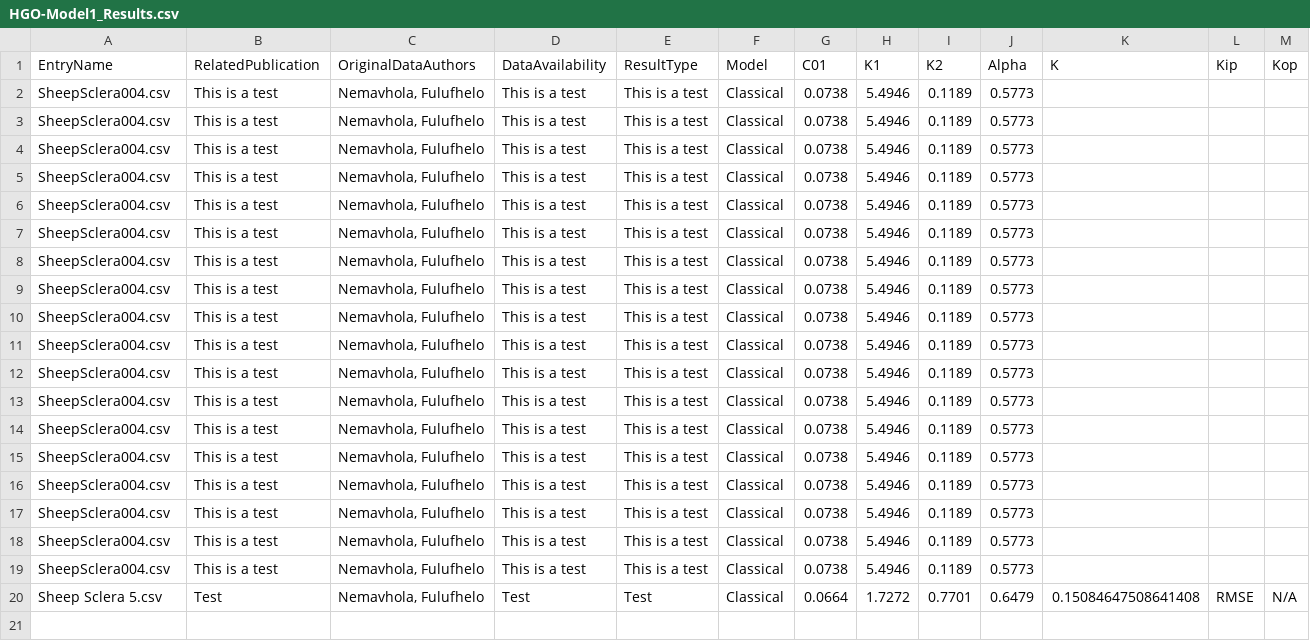
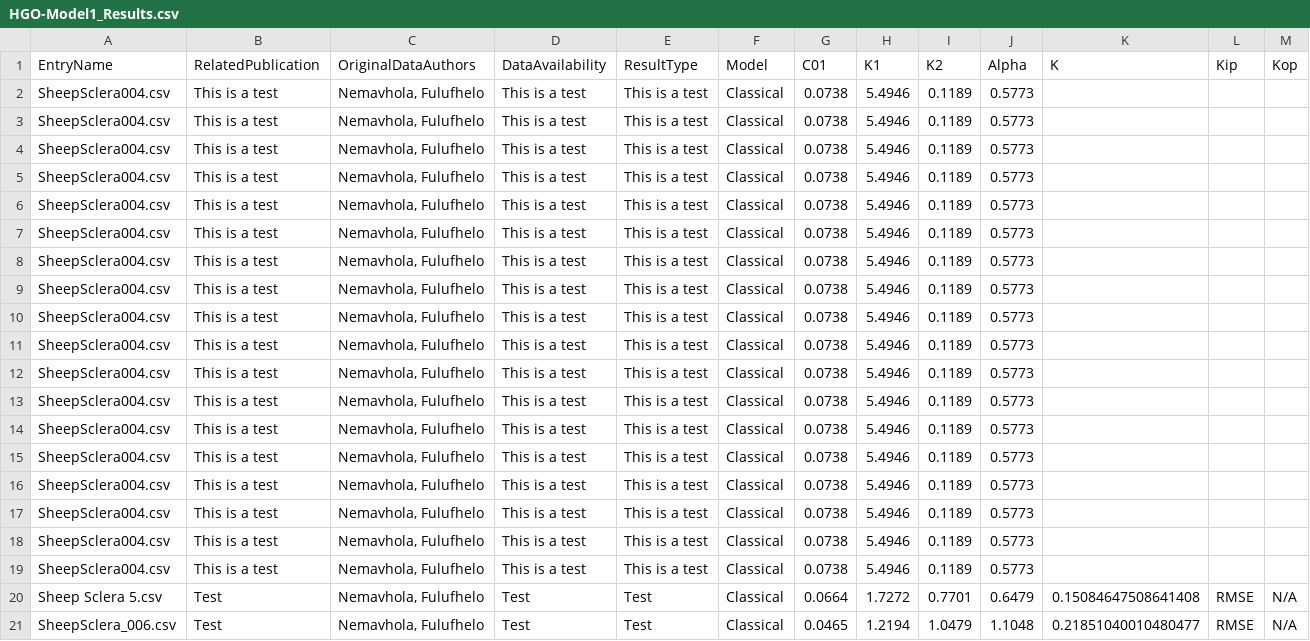
Before and after one commit to Fit2Tissue/Hyperelastic-Material-Models, a CSV file: HGO-Model1_Results.csv, drawn as a sheet; only a part is shown; rows hold the shown columns only; the diff names each change by its address in the sheet, - before the commit and + after, or states it on an @@ line.

Commit message:
Append results for HGO-Model1 with note

```diff
--- a/HGO-Model1_Results.csv
+++ b/HGO-Model1_Results.csv
+row 21: SheepSclera_006.csv | Test | Nemavhola, Fulufhelo | Test | Test | Classical | 0.0465 | 1.2194 | 1.0479 | 1.1048 | 0.21851040010480477 | RMSE | N/A
```
